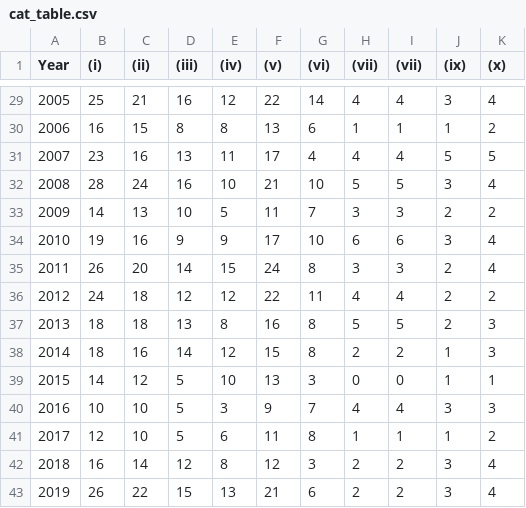
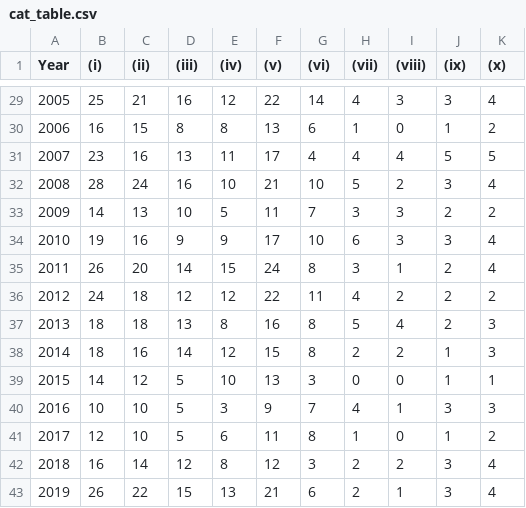
Before and after one commit to riconogu/UNESCO-changes, a CSV file: dist/assets/cat_table.csv, drawn as a sheet; only a part is shown, gaps mark what is left out; the diff covers the shown part only.

```diff
--- a/dist/assets/cat_table.csv
+++ b/dist/assets/cat_table.csv
@@ -1 +1 @@
-Year,(i),(ii),(iii),(iv),(v),(vi),(vii),(vii),(ix),(x)
+Year,(i),(ii),(iii),(iv),(v),(vi),(vii),(viii),(ix),(x)
@@ -29,15 +29,15 @@ Year,(i),(ii),(iii),(iv),(v),(vi),(vii),(vii),(ix),(x)
-2005,25,21,16,12,22,14,4,4,3,4
-2006,16,15,8,8,13,6,1,1,1,2
+2005,25,21,16,12,22,14,4,3,3,4
+2006,16,15,8,8,13,6,1,0,1,2
 2007,23,16,13,11,17,4,4,4,5,5
-2008,28,24,16,10,21,10,5,5,3,4
+2008,28,24,16,10,21,10,5,2,3,4
 2009,14,13,10,5,11,7,3,3,2,2
-2010,19,16,9,9,17,10,6,6,3,4
-2011,26,20,14,15,24,8,3,3,2,4
-2012,24,18,12,12,22,11,4,4,2,2
-2013,18,18,13,8,16,8,5,5,2,3
+2010,19,16,9,9,17,10,6,3,3,4
+2011,26,20,14,15,24,8,3,1,2,4
+2012,24,18,12,12,22,11,4,2,2,2
+2013,18,18,13,8,16,8,5,4,2,3
 2014,18,16,14,12,15,8,2,2,1,3
 2015,14,12,5,10,13,3,0,0,1,1
-2016,10,10,5,3,9,7,4,4,3,3
-2017,12,10,5,6,11,8,1,1,1,2
+2016,10,10,5,3,9,7,4,1,3,3
+2017,12,10,5,6,11,8,1,0,1,2
 2018,16,14,12,8,12,3,2,2,3,4
-2019,26,22,15,13,21,6,2,2,3,4
+2019,26,22,15,13,21,6,2,1,3,4
```
Also changed, not shown: 24 edited cells elsewhere in this file.
